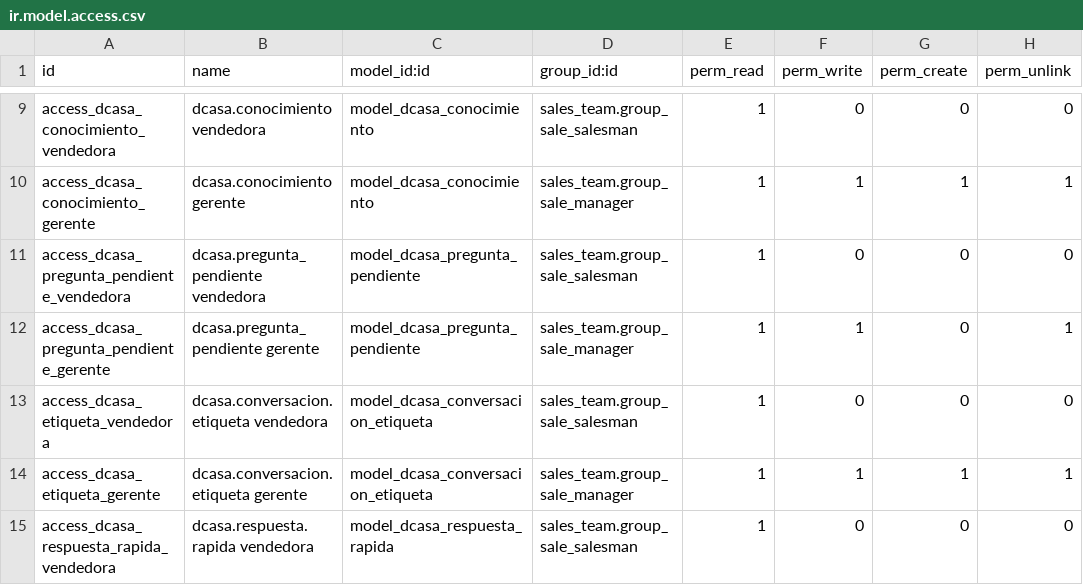
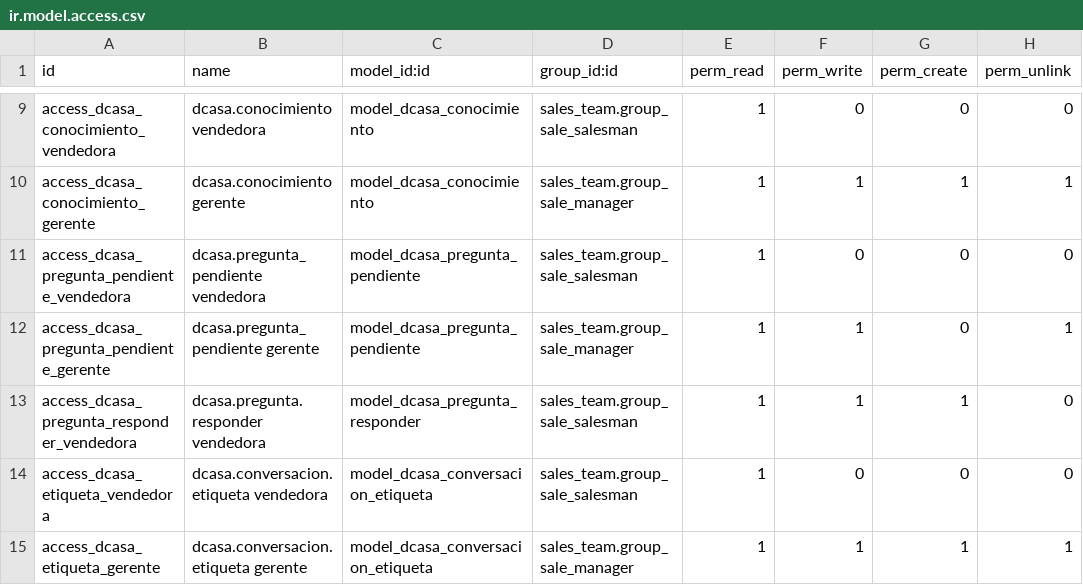
Before and after one commit to dcasapty/D_Casa_new_word, a CSV file: addons/dcasa_conversaciones/security/ir.model.access.csv, drawn as a sheet; only a part is shown, gaps mark what is left out; the shorter side is filled out with more unchanged rows; the diff names each change by its address in the sheet, - before the commit and + after, or states it on an @@ line.

```diff
--- a/addons/dcasa_conversaciones/security/ir.model.access.csv
+++ b/addons/dcasa_conversaciones/security/ir.model.access.csv
+row 13: access_dcasa_pregunta_responder_vendedora | dcasa.pregunta.responder vendedora | model_dcasa_pregunta_responder | sales_team.group_sale_salesman | 1 | 1 | 1 | 0
```
Also changed, not shown: 11 other files.
